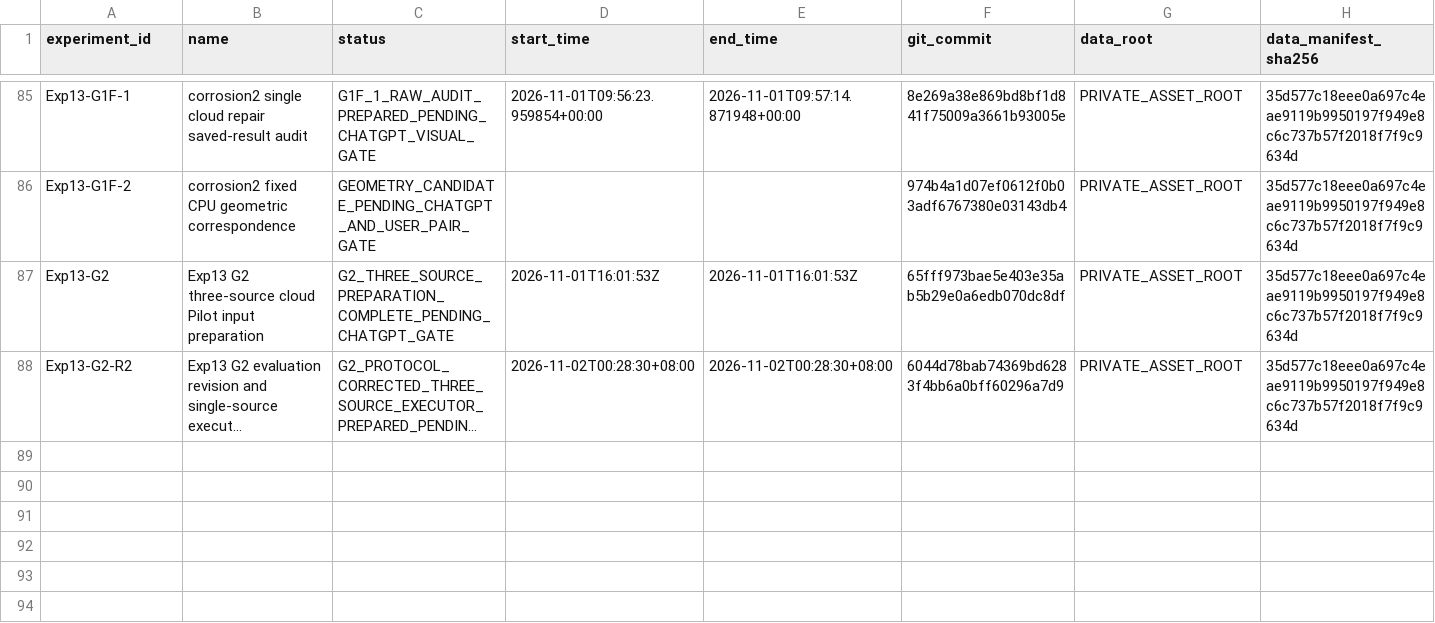
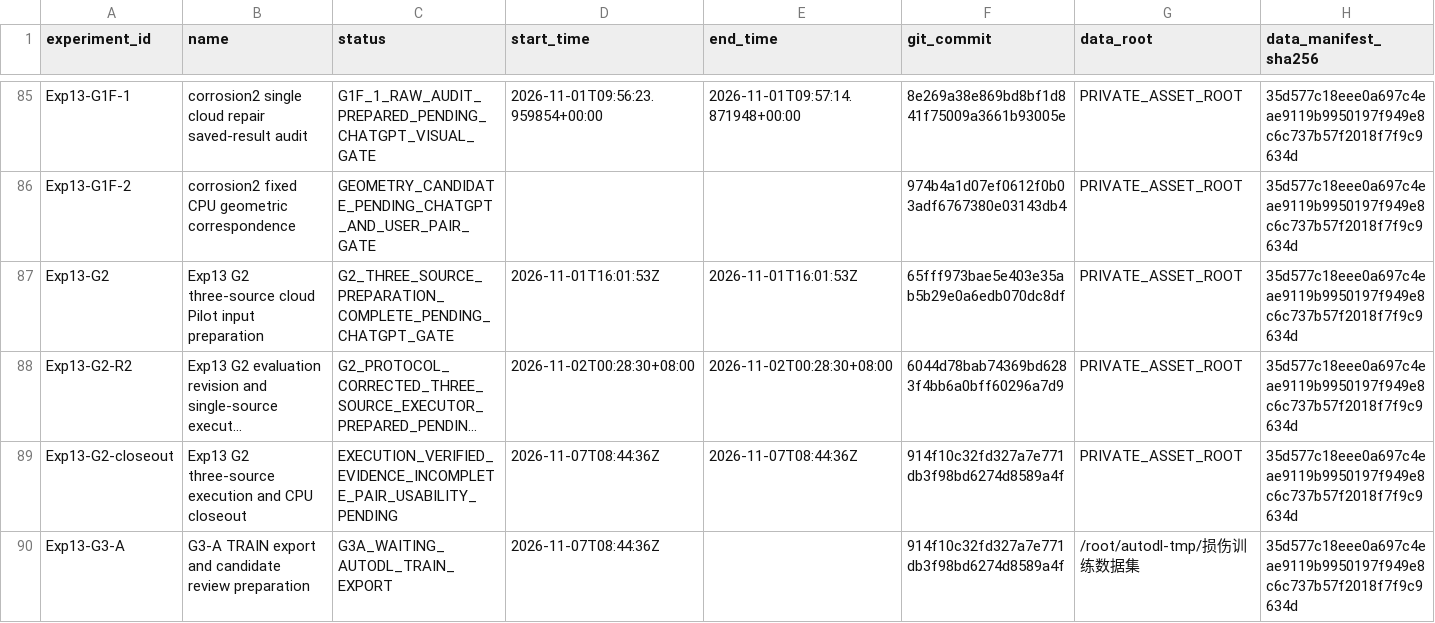
Before and after one commit to FlankKaicoder/borescope-new-seg-repro, a CSV file: results/experiment_registry.csv, drawn as a sheet; only a part is shown, gaps mark what is left out; long unchanged cells end in …; rows hold the shown columns only; the diff names each change by its address in the sheet, - before the commit and + after, or states it on an @@ line.

Commit message:
exp13: close G2 and prepare G3-A export

```diff
--- a/results/experiment_registry.csv
+++ b/results/experiment_registry.csv
+row 89: Exp13-G2-closeout | Exp13 G2 three-source execution and CPU closeout | EXECUTION_VERIFIED_EVIDENCE_INCOMPLETE_PAIR_USABILITY_PENDING | 2026-11-07T08:44:36Z | 2026-11-07T08:44:36Z | 914f10c32fd327a7e771db3f98bd6274d8589a4f | PRIVATE_ASSET_ROOT | 35d577c18eee0a697c4eae9119b9950197f949e8c6c737b57f2018f7f9c9634d
+row 90: Exp13-G3-A | G3-A TRAIN export and candidate review preparation | G3A_WAITING_AUTODL_TRAIN_EXPORT | 2026-11-07T08:44:36Z |  | 914f10c32fd327a7e771db3f98bd6274d8589a4f | /root/autodl-tmp/损伤训练数据集 | 35d577c18eee0a697c4eae9119b9950197f949e8c6c737b57f2018f7f9c9634d
```
Also changed, not shown: 12 other files.
